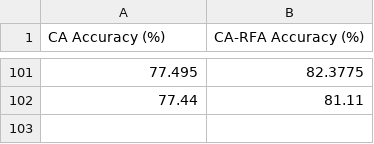
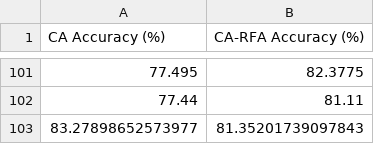
Before and after one commit to reinhardjakesacay/Thesis_Final, a CSV file: model_accuracy_statistics.csv, drawn as a sheet; only a part is shown, gaps mark what is left out; the diff names each change by its address in the sheet, - before the commit and + after, or states it on an @@ line.

```diff
--- a/model_accuracy_statistics.csv
+++ b/model_accuracy_statistics.csv
+row 103: 83.27898652573977 | 81.35201739097843
```
Also changed, not shown: 3 other files.
